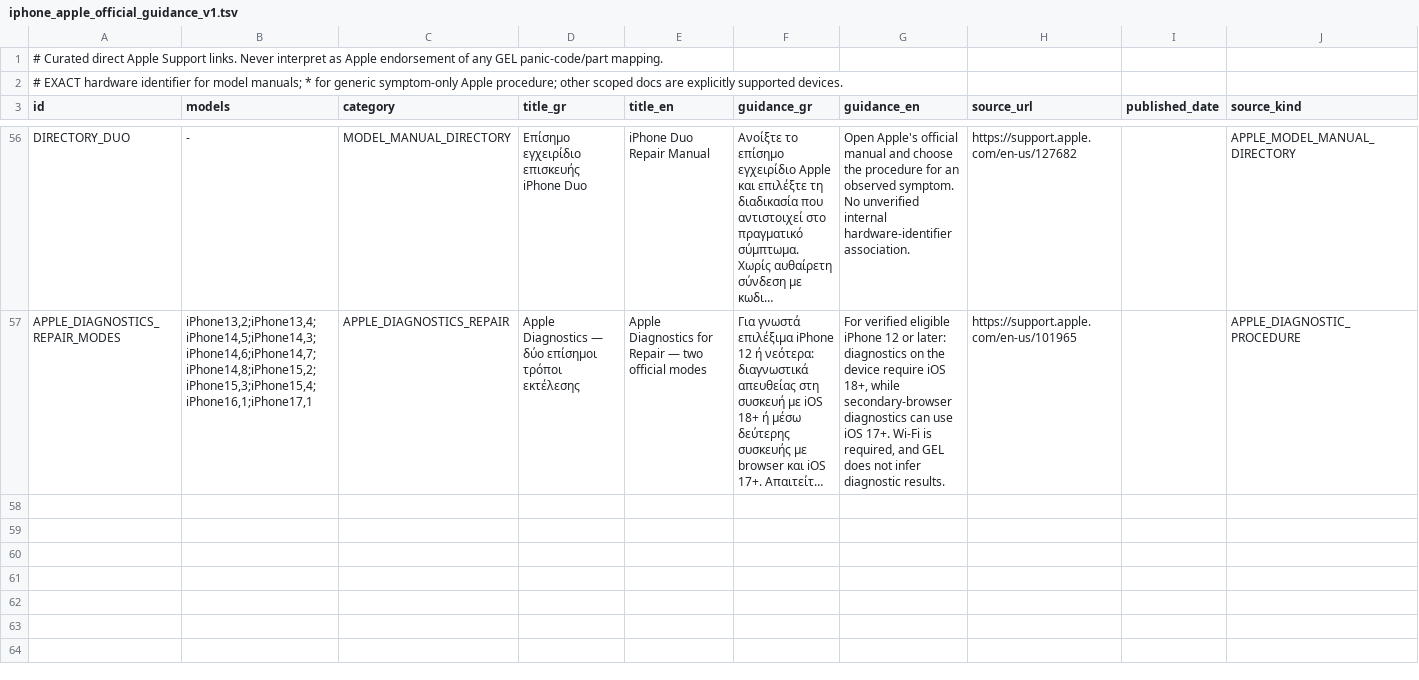
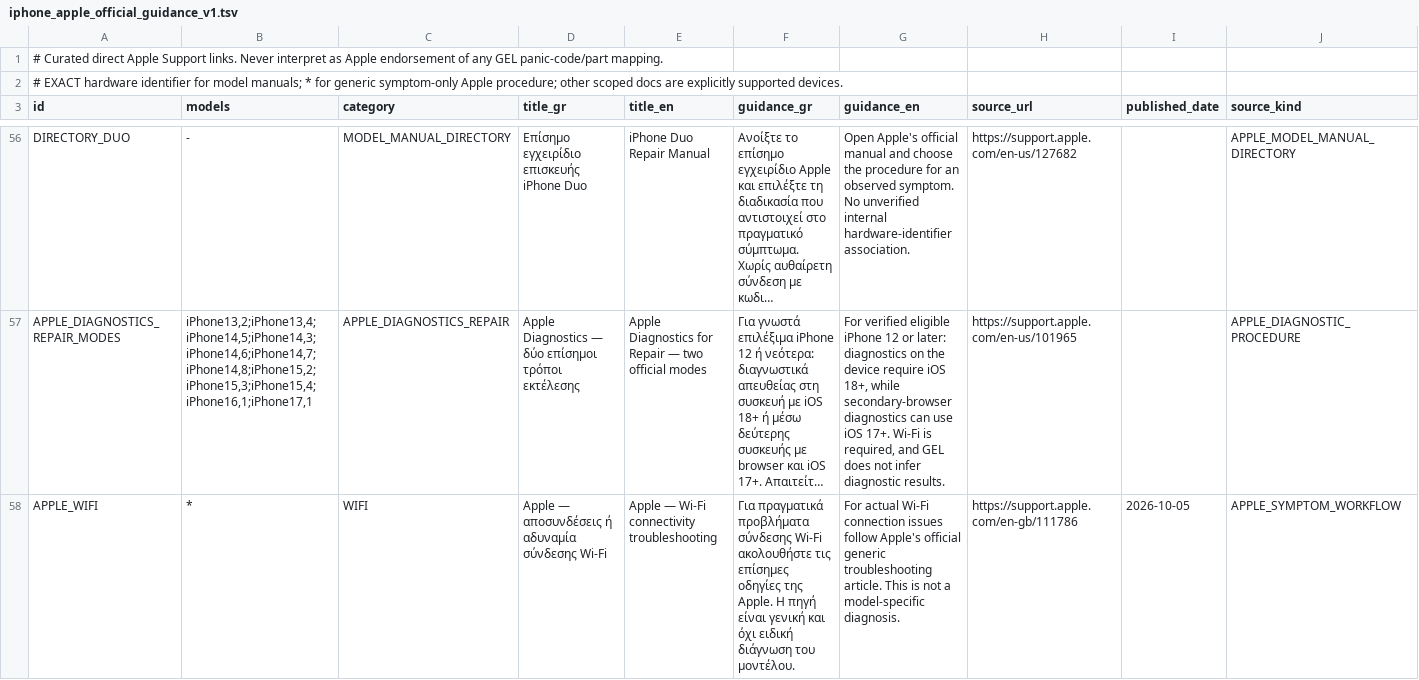
Before and after one commit to gdiolitsis/GEL_iDoctor, a TSV file: app/src/main/assets/iphone_apple_official_guidance_v1.tsv, drawn as a sheet; only a part is shown, gaps mark what is left out; long unchanged cells end in …; the diff names each change by its address in the sheet, - before the commit and + after, or states it on an @@ line.

Commit message:
Add verified Apple Wi-Fi troubleshooting reference as explicitly generic guide

```diff
--- a/app/src/main/assets/iphone_apple_official_guidance_v1.tsv
+++ b/app/src/main/assets/iphone_apple_official_guidance_v1.tsv
+row 58: APPLE_WIFI | * | WIFI | Apple — αποσυνδέσεις ή αδυναμία σύνδεσης Wi-Fi | Apple — Wi-Fi connectivity troubleshooting | Για πραγματικά προβλήματα σύνδεσης Wi-Fi ακολουθήστε τις επίσημες οδηγίες της Apple. Η πηγή είναι γενική και όχι ειδική διάγνωση του μοντέλου. | For actual Wi-Fi connection issues follow Apple's official generic troubleshooting article. This is not a model-specific diagnosis. | https://support.apple.com/en-gb/111786 | 2026-10-05 | APPLE_SYMPTOM_WORKFLOW
```
